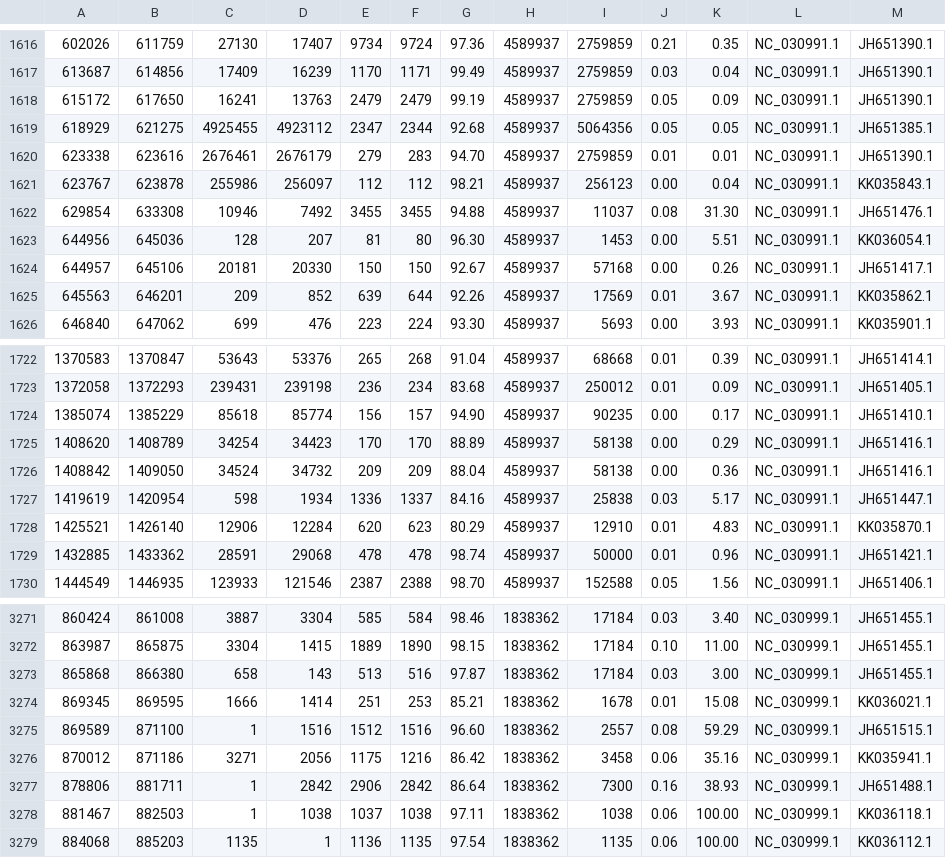
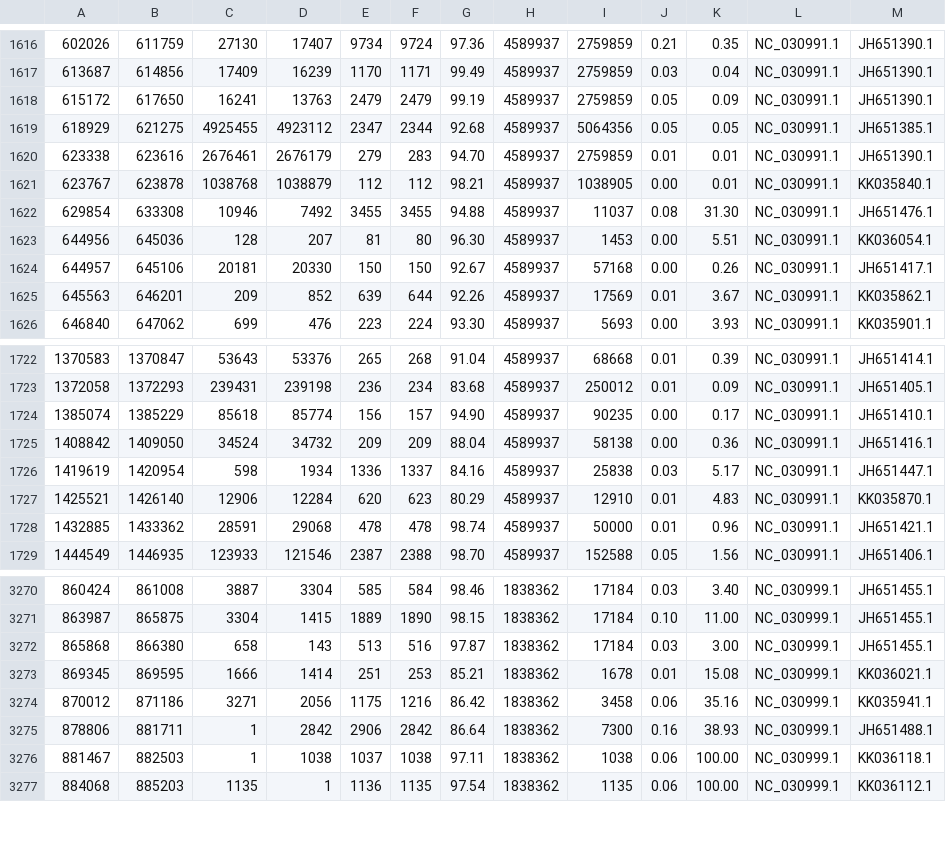
Before and after one commit to ArpanPrj/CBC_2026_Week5, a TSV file: results/pairwise_coords/Fol4287_vs_FoCL57.1coords.tsv, drawn as a sheet; only a part is shown, gaps mark what is left out.

```diff
--- a/results/pairwise_coords/Fol4287_vs_FoCL57.1coords.tsv
+++ b/results/pairwise_coords/Fol4287_vs_FoCL57.1coords.tsv
@@ -1620,3 +1620,3 @@
 623338	623616	2676461	2676179	279	283	94.70	4589937	2759859	0.01	0.01	NC_030991.1	JH651390.1
-623767	623878	255986	256097	112	112	98.21	4589937	256123	0.00	0.04	NC_030991.1	KK035843.1
+623767	623878	1038768	1038879	112	112	98.21	4589937	1038905	0.00	0.01	NC_030991.1	KK035840.1
 629854	633308	10946	7492	3455	3455	94.88	4589937	11037	0.08	31.30	NC_030991.1	JH651476.1
@@ -1724,3 +1724,2 @@
 1385074	1385229	85618	85774	156	157	94.90	4589937	90235	0.00	0.17	NC_030991.1	JH651410.1
-1408620	1408789	34254	34423	170	170	88.89	4589937	58138	0.00	0.29	NC_030991.1	JH651416.1
 1408842	1409050	34524	34732	209	209	88.04	4589937	58138	0.00	0.36	NC_030991.1	JH651416.1
@@ -3274,3 +3273,2 @@
 869345	869595	1666	1414	251	253	85.21	1838362	1678	0.01	15.08	NC_030999.1	KK036021.1
-869589	871100	1	1516	1512	1516	96.60	1838362	2557	0.08	59.29	NC_030999.1	JH651515.1
 870012	871186	3271	2056	1175	1216	86.42	1838362	3458	0.06	35.16	NC_030999.1	KK035941.1
```
Also changed, not shown: results/chromosome_across_query_summary.tsv, results/core_vs_lineage_specific_by_query.tsv, 10 other files.
